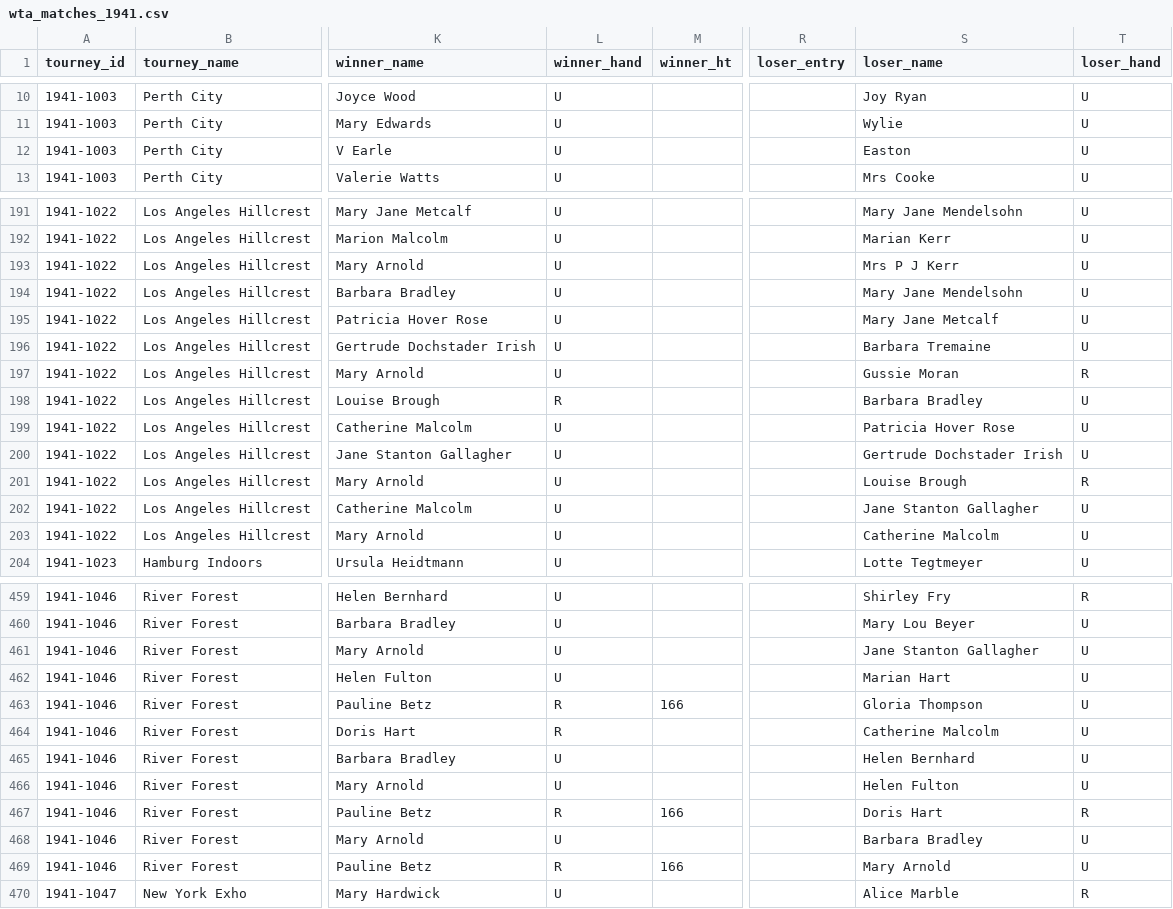
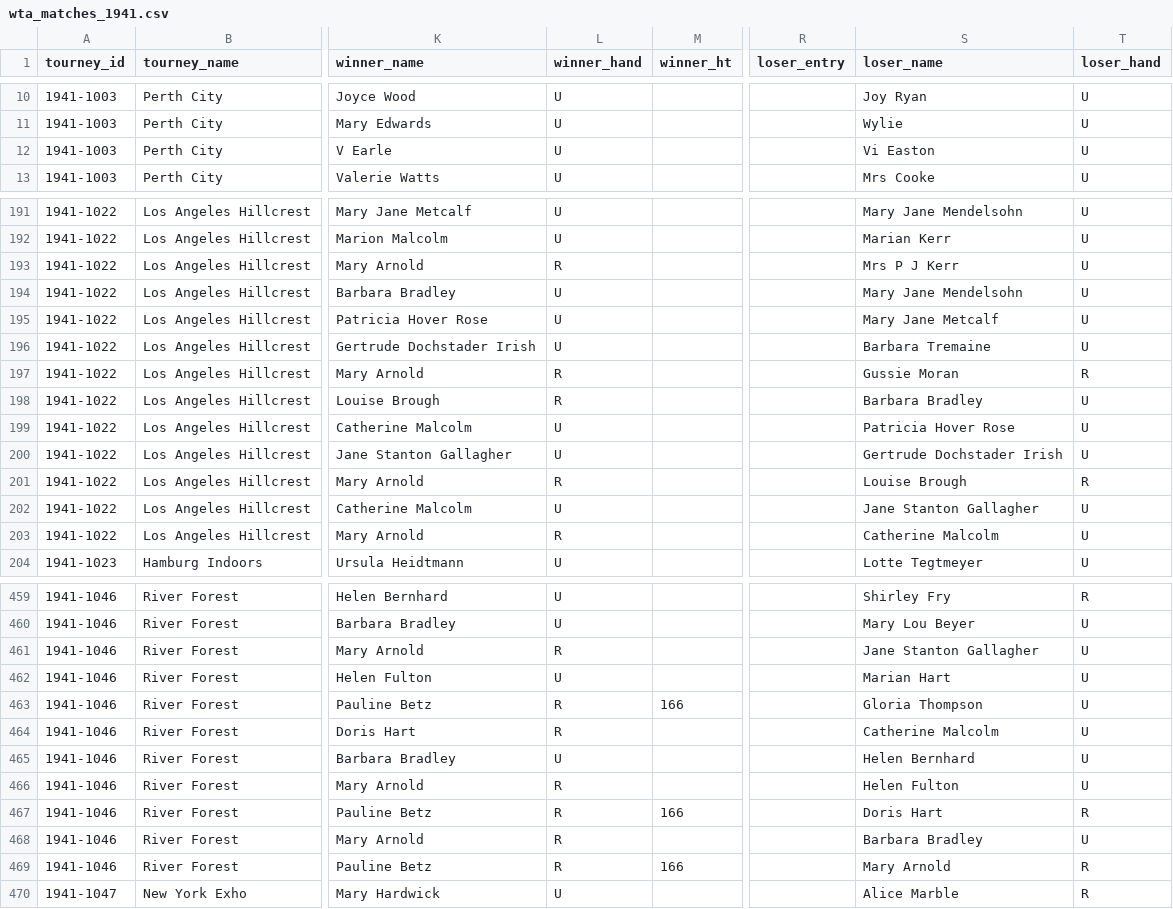
Before and after one commit to JeffSackmann/tennis_wta, a CSV file: wta_matches_1941.csv, drawn as a sheet; only a part is shown, gaps mark what is left out; the diff covers the shown part only; the diff names each change by its address in the sheet, - before the commit and + after, or states it on an @@ line.

Commit message:
add player data
some additions (hand and birthdate) for existing players, and many pre-1940 players added with an eye toward future results updates.

```diff
--- a/wta_matches_1941.csv
+++ b/wta_matches_1941.csv
-S12 (loser_name): Easton
+S12 (loser_name): Vi Easton
-L193 (winner_hand): U
+L193 (winner_hand): R
-L197 (winner_hand): U
+L197 (winner_hand): R
-L201 (winner_hand): U
+L201 (winner_hand): R
-L203 (winner_hand): U
+L203 (winner_hand): R
-L461 (winner_hand): U
+L461 (winner_hand): R
-L466 (winner_hand): U
+L466 (winner_hand): R
-L468 (winner_hand): U
+L468 (winner_hand): R
-T469 (loser_hand): U
+T469 (loser_hand): R
```
Also changed, not shown: 53 edited cells elsewhere in this file, 1 other file.
